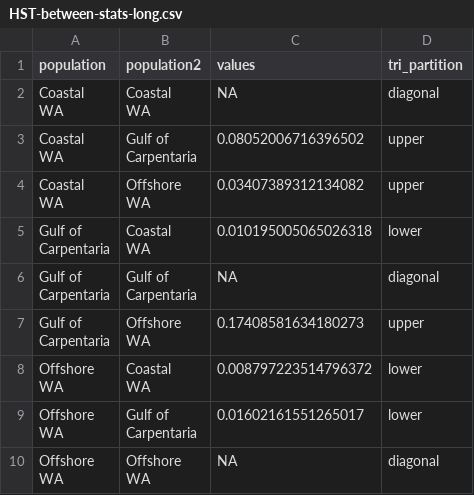
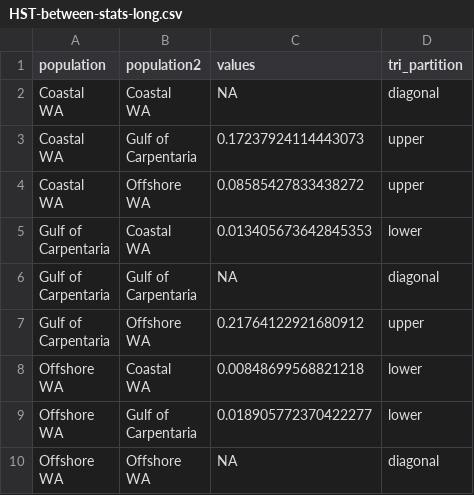
Before and after one commit to a-lud/sea-snake-dart, a CSV file: results/diversity-statistics/HST-between-stats-long.csv, drawn as a sheet.

```diff
--- a/results/diversity-statistics/HST-between-stats-long.csv
+++ b/results/diversity-statistics/HST-between-stats-long.csv
@@ -4,11 +4,11 @@ WA","Coastal
 WA",NA,diagonal
-"Coastal
-WA","Gulf of
-Carpentaria",0.08052006716396502,upper
-"Coastal
-WA","Offshore
-WA",0.03407389312134082,upper
-"Gulf of
-Carpentaria","Coastal
-WA",0.010195005065026318,lower
+"Coastal
+WA","Gulf of
+Carpentaria",0.17237924114443073,upper
+"Coastal
+WA","Offshore
+WA",0.08585427833438272,upper
+"Gulf of
+Carpentaria","Coastal
+WA",0.013405673642845353,lower
 "Gulf of
@@ -16,11 +16,11 @@ Carpentaria","Gulf of
 Carpentaria",NA,diagonal
-"Gulf of
-Carpentaria","Offshore
-WA",0.17408581634180273,upper
-"Offshore
-WA","Coastal
-WA",0.008797223514796372,lower
-"Offshore
-WA","Gulf of
-Carpentaria",0.01602161551265017,lower
+"Gulf of
+Carpentaria","Offshore
+WA",0.21764122921680912,upper
+"Offshore
+WA","Coastal
+WA",0.00848699568821218,lower
+"Offshore
+WA","Gulf of
+Carpentaria",0.018905772370422277,lower
 "Offshore
```
Also changed, not shown: results/diversity-statistics/ALA-between-stats-long.csv, results/diversity-statistics/ALA-between-stats.csv, 12 other files.
